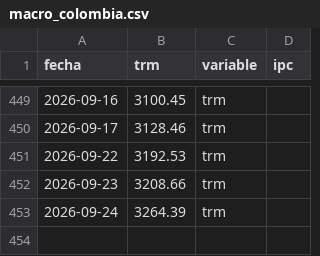
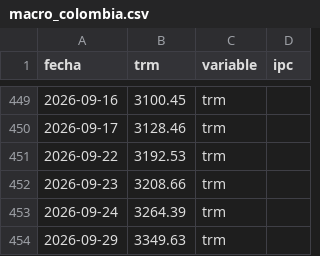
Before and after one commit to paloca05/Modelos-para-TRM-e-IPC, a CSV file: data/macro_colombia.csv, drawn as a sheet; only a part is shown, gaps mark what is left out.

```diff
--- a/data/macro_colombia.csv
+++ b/data/macro_colombia.csv
@@ -453 +453,2 @@ fecha,trm,variable,ipc
 2026-09-24,3264.39,trm,
+2026-09-29,3349.63,trm,
```
Also changed, not shown: data/pipeline_log.csv.
